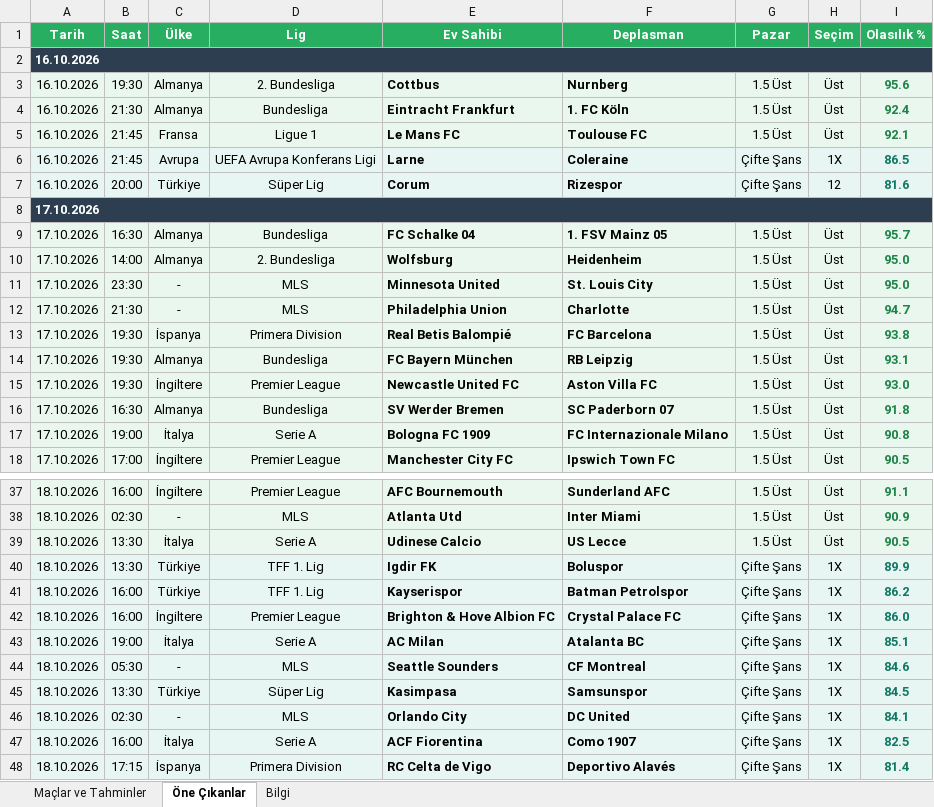
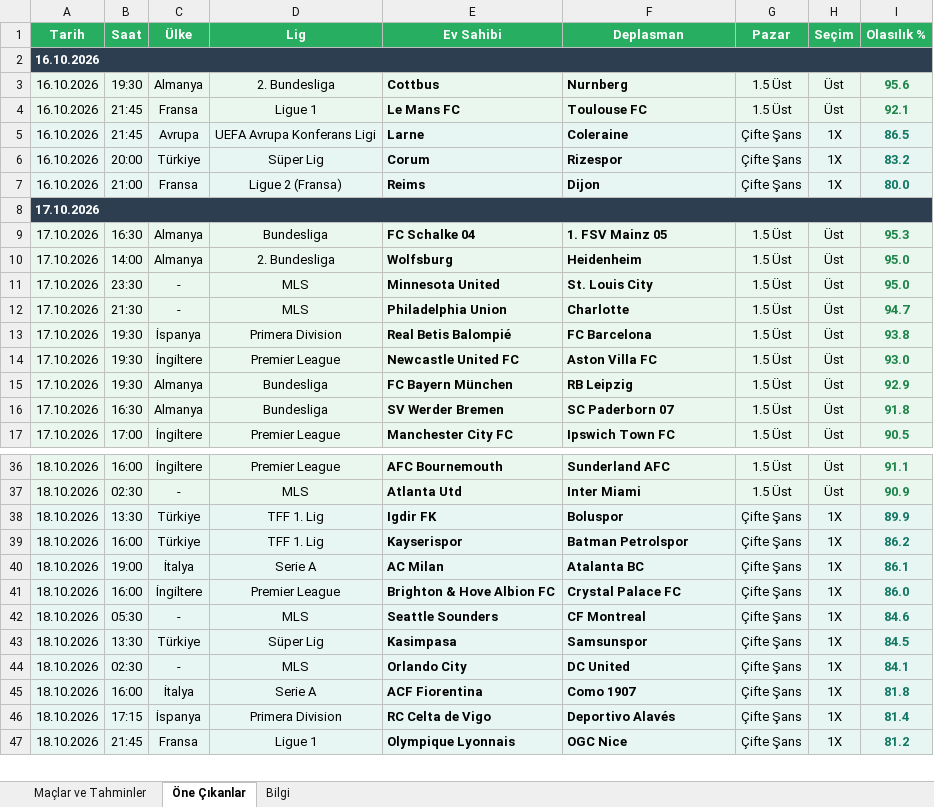
Before and after one commit to degerserranur-ops/futbol-tahmin, an Excel workbook: maclar_ve_tahminler.xlsx, sheet Öne Çıkanlar, drawn as a sheet; only a part is shown, gaps mark what is left out; the shorter side is filled out with more unchanged rows; values as stored, in another font and other column widths than the file's, no borders; removed rows and columns are numbered as before the commit, all else as after; the diff covers the shown part only; the diff names each change by its address in the sheet, - before the commit and + after, or states it on an @@ line.

```diff
--- a/maclar_ve_tahminler.xlsx (sheet Öne Çıkanlar)
+++ b/maclar_ve_tahminler.xlsx (sheet Öne Çıkanlar)
-row 4: 16.10.2026 | 21:30 | Almanya | Bundesliga | Eintracht Frankfurt | 1. FC Köln | 1.5 Üst | Üst | 92.4
-H6 (Seçim): 12
+H6 (Seçim): 1X
-I6 (Olasılık %): 81.6
+I6 (Olasılık %): 83.2
+row 7: 16.10.2026 | 21:00 | Fransa | Ligue 2 (Fransa) | Reims | Dijon | Çifte Şans | 1X | 80.0
-I9 (Olasılık %): 95.7
+I9 (Olasılık %): 95.3
-row 14: 17.10.2026 | 19:30 | Almanya | Bundesliga | FC Bayern München | RB Leipzig | 1.5 Üst | Üst | 93.1
+row 15: 17.10.2026 | 19:30 | Almanya | Bundesliga | FC Bayern München | RB Leipzig | 1.5 Üst | Üst | 92.9
-row 17: 17.10.2026 | 19:00 | İtalya | Serie A | Bologna FC 1909 | FC Internazionale Milano | 1.5 Üst | Üst | 90.8
-row 39: 18.10.2026 | 13:30 | İtalya | Serie A | Udinese Calcio | US Lecce | 1.5 Üst | Üst | 90.5
+row 40: 18.10.2026 | 19:00 | İtalya | Serie A | AC Milan | Atalanta BC | Çifte Şans | 1X | 86.1
-row 43: 18.10.2026 | 19:00 | İtalya | Serie A | AC Milan | Atalanta BC | Çifte Şans | 1X | 85.1
-I45 (Olasılık %): 82.5
+I45 (Olasılık %): 81.8
```
Also changed, not shown: 1 added row, 1 removed row and 4 edited cells elsewhere in this sheet, sheet Maçlar ve Tahminler, sheet Bilgi.
